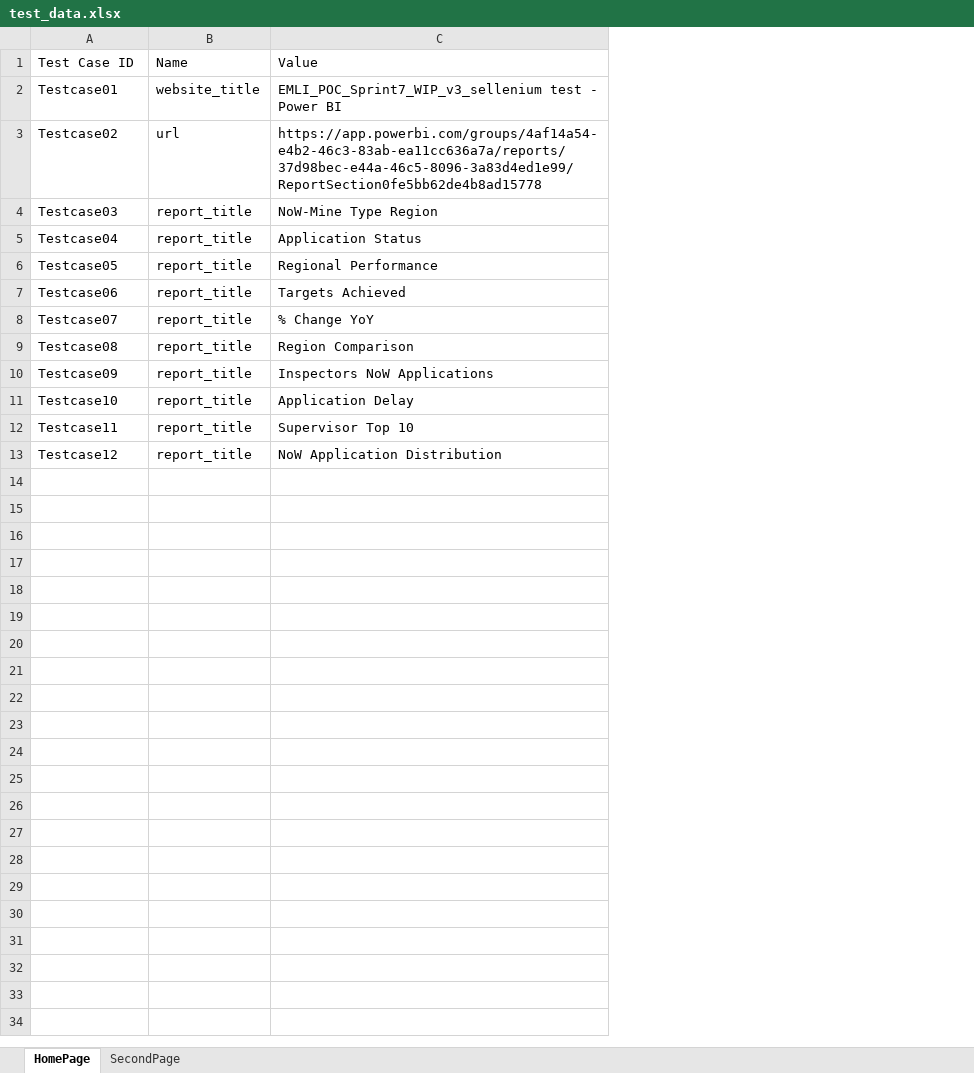
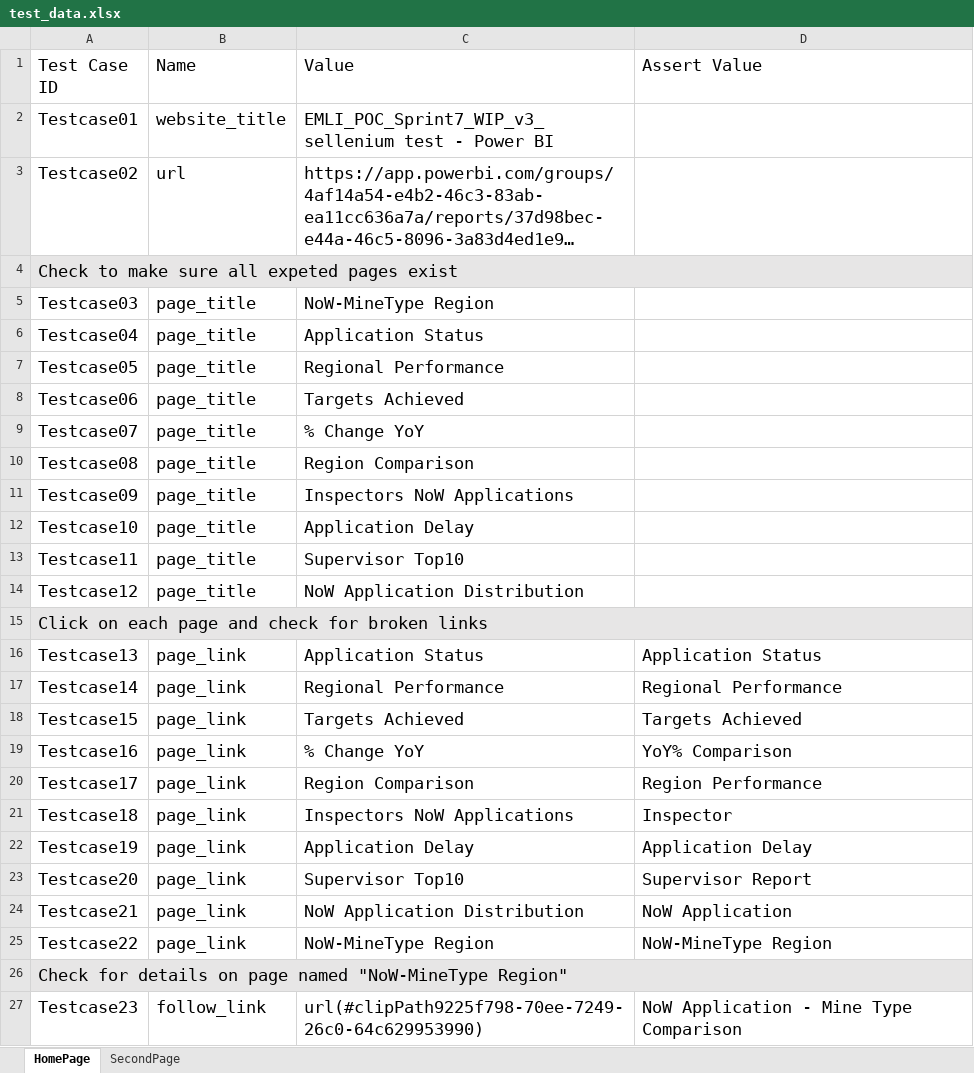
Before and after one commit to lyson-cgi/TestAutomationPowerBIDemo, an Excel workbook: utilities/test_data.xlsx, sheet HomePage, drawn as a sheet; only a part is shown; long unchanged cells end in …; values as stored, in another font and other column widths than the file's, no borders; removed rows and columns are numbered as before the commit, all else as after; the diff covers the shown part only; the diff names each change by its address in the sheet, - before the commit and + after, or states it on an @@ line.

```diff
--- a/utilities/test_data.xlsx (sheet HomePage)
+++ b/utilities/test_data.xlsx (sheet HomePage)
-column B (Name), rows 2-13: website_title | url | report_title | report_title | report_title | report_title | report_title | report_title | report_title | report_title | report_title | report_title
+column B (Name), rows 2-3: website_title | url; rows 5-14: all page_title
+column D (Assert Value), empty
@@ A1:A3 text size: larger @@
@@ C1:C3 text size: larger @@
+row 4: Check to make sure all expeted pages exist
@@ A5:A14 text size: larger @@
-C5 (Value): NoW-Mine Type Region
+C5 (Value): NoW-MineType Region
@@ C5:C14 text size: larger @@
-C13 (Value): Supervisor Top 10
+C13 (Value): Supervisor Top10
+row 15: Click on each page and check for broken links
+row 16: Testcase13 | page_link | Application Status | Application Status
+row 17: Testcase14 | page_link | Regional Performance | Regional Performance
+row 18: Testcase15 | page_link | Targets Achieved | Targets Achieved
+row 19: Testcase16 | page_link | % Change YoY | YoY% Comparison
+row 20: Testcase17 | page_link | Region Comparison | Region Performance
+row 21: Testcase18 | page_link | Inspectors NoW Applications | Inspector
+row 22: Testcase19 | page_link | Application Delay | Application Delay
+row 23: Testcase20 | page_link | Supervisor Top10 | Supervisor Report
+row 24: Testcase21 | page_link | NoW Application Distribution | NoW Application
+row 25: Testcase22 | page_link | NoW-MineType Region | NoW-MineType Region
+row 26: Check for details on page named "NoW-MineType Region"
+row 27: Testcase23 | follow_link | url(#clipPath9225f798-70ee-7249-26c0-64c629953990) | NoW Application - Mine Type Comparison
```
Also changed, not shown: 13 added rows elsewhere in this sheet, 5 other files.
